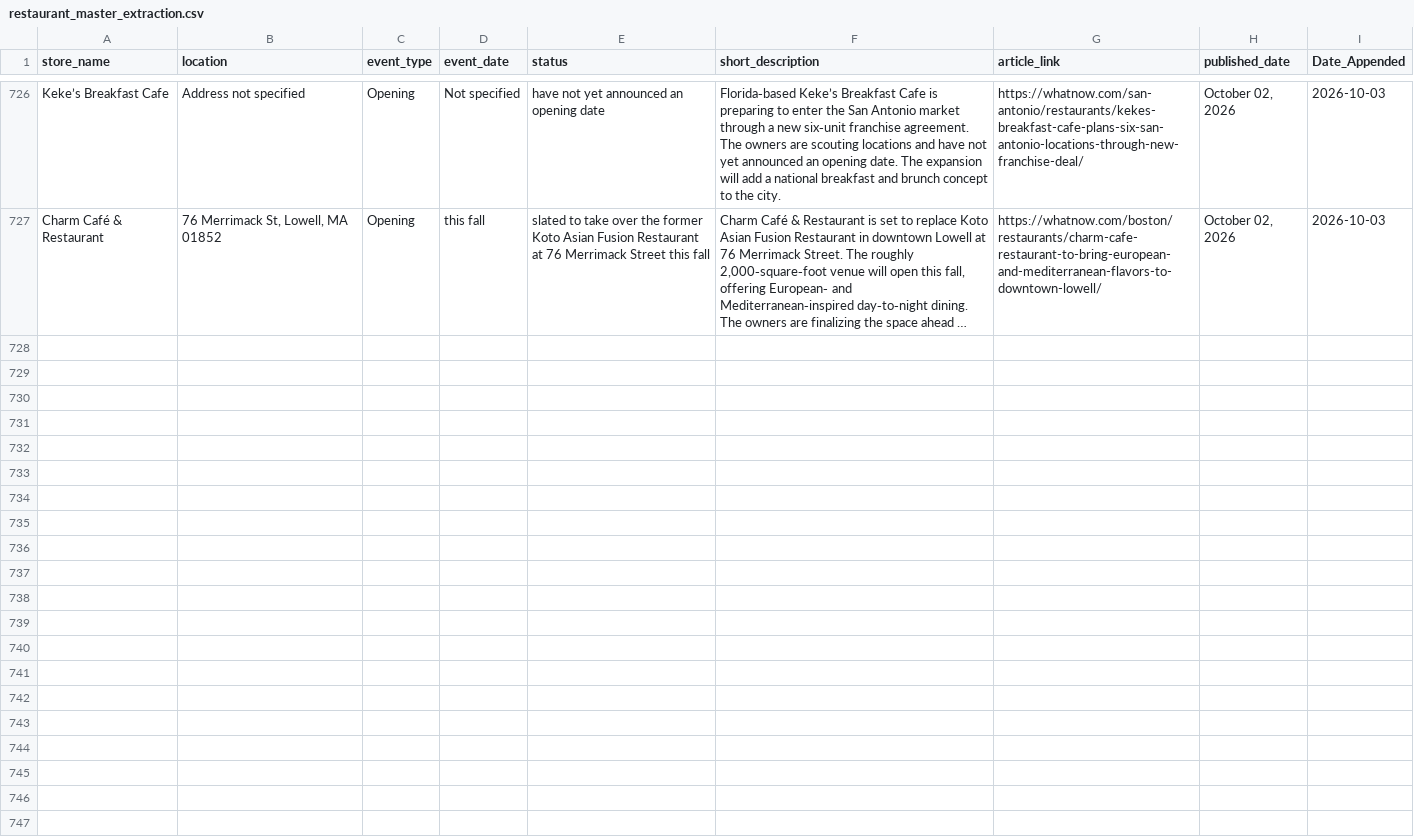
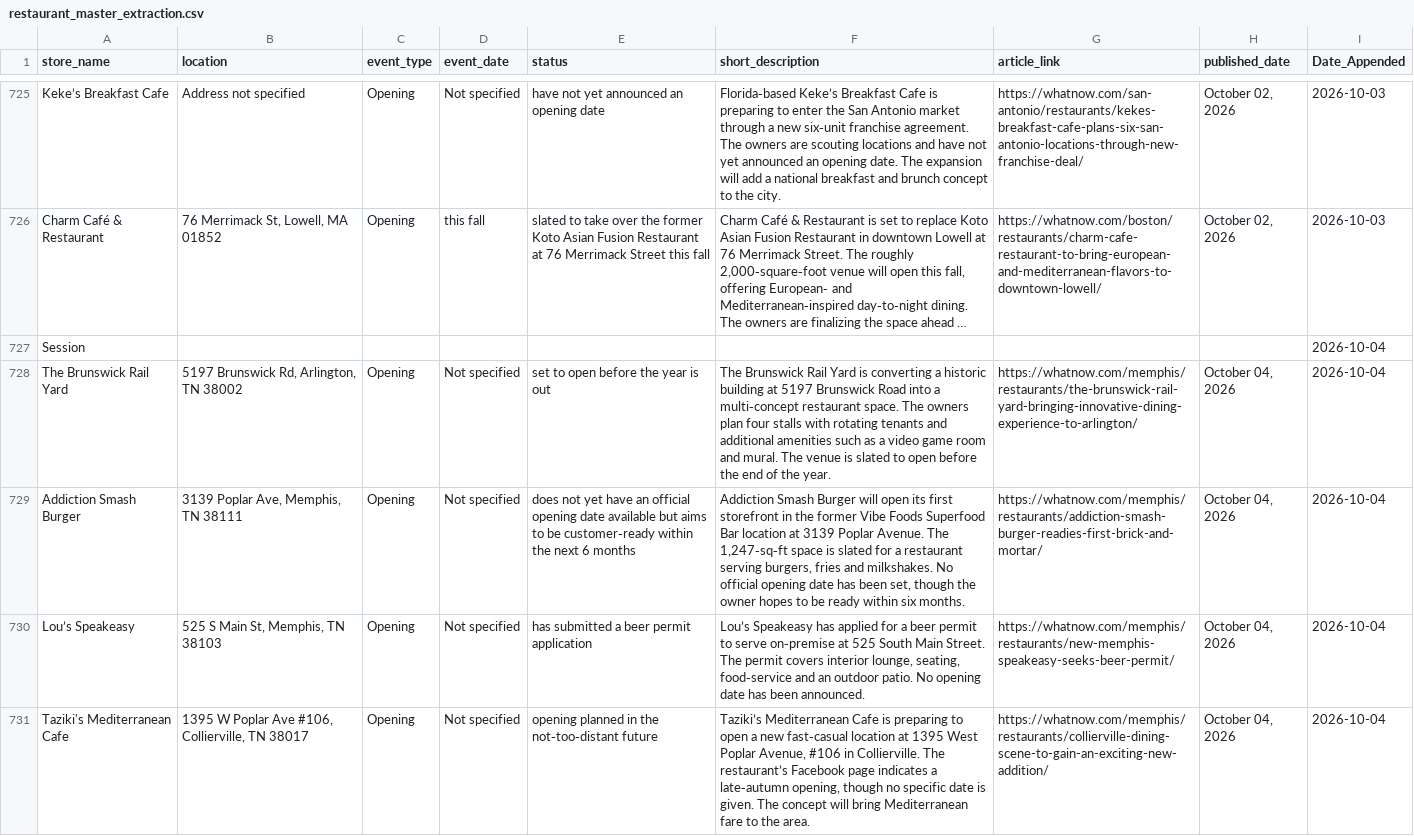
Before and after one commit to chelaniparth/retail-news-tracker, a CSV file: scrapers/master_file/restaurant_master_extraction.csv, drawn as a sheet; only a part is shown, gaps mark what is left out; long unchanged cells end in …; the diff covers the shown part only; the diff names each change by its address in the sheet, - before the commit and + after, or states it on an @@ line.

```diff
--- a/scrapers/master_file/restaurant_master_extraction.csv
+++ b/scrapers/master_file/restaurant_master_extraction.csv
+row 727: Session |  |  |  |  |  |  |  | 2026-10-04
+row 728: The Brunswick Rail Yard | 5197 Brunswick Rd, Arlington, TN 38002 | Opening | Not specified | set to open before the year is out | The Brunswick Rail Yard is converting a historic building at 5197 Brunswick Road into a multi‑concept restaurant space. The owners plan four stalls with rotating tenants and additional amenities such as a video game room and mural. The venue is slated to open before the end of the year. | https://whatnow.com/memphis/restaurants/the-brunswick-rail-yard-bringing-innovative-dining-experience-to-arlington/ | October 04, 2026 | 2026-10-04
+row 729: Addiction Smash Burger | 3139 Poplar Ave, Memphis, TN 38111 | Opening | Not specified | does not yet have an official opening date available but aims to be customer‑ready within the next 6 months | Addiction Smash Burger will open its first storefront in the former Vibe Foods Superfood Bar location at 3139 Poplar Avenue. The 1,247‑sq‑ft space is slated for a restaurant serving burgers, fries and milkshakes. No official opening date has been set, though the owner hopes to be ready within six months. | https://whatnow.com/memphis/restaurants/addiction-smash-burger-readies-first-brick-and-mortar/ | October 04, 2026 | 2026-10-04
+row 730: Lou’s Speakeasy | 525 S Main St, Memphis, TN 38103 | Opening | Not specified | has submitted a beer permit application | Lou’s Speakeasy has applied for a beer permit to serve on‑premise at 525 South Main Street. The permit covers interior lounge, seating, food‑service and an outdoor patio. No opening date has been announced. | https://whatnow.com/memphis/restaurants/new-memphis-speakeasy-seeks-beer-permit/ | October 04, 2026 | 2026-10-04
+row 731: Taziki's Mediterranean Cafe | 1395 W Poplar Ave #106, Collierville, TN 38017 | Opening | Not specified | opening planned in the not‑too‑distant future | Taziki’s Mediterranean Cafe is preparing to open a new fast‑casual location at 1395 West Poplar Avenue, #106 in Collierville. The restaurant’s Facebook page indicates a late‑autumn opening, though no specific date is given. The concept will bring Mediterranean fare to the area. | https://whatnow.com/memphis/restaurants/collierville-dining-scene-to-gain-an-exciting-new-addition/ | October 04, 2026 | 2026-10-04
```
Also changed, not shown: 4 added rows and 1 removed row elsewhere in this file, scrapers/master_file/restaurant_master.csv, 3 other files.
